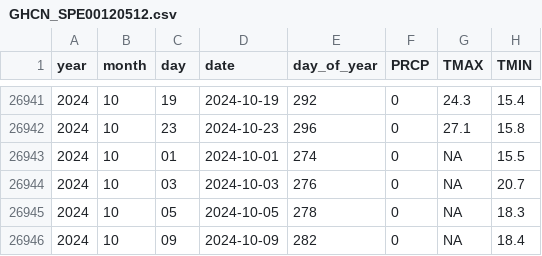
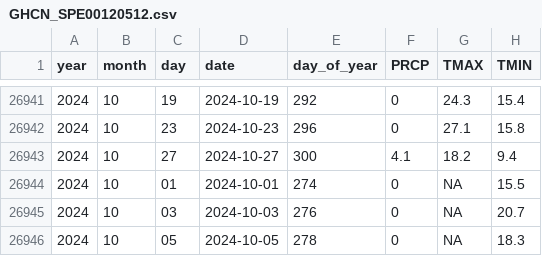
Before and after one commit to Pakillo/Sevilla-weather, a CSV file: data/GHCN_SPE00120512.csv, drawn as a sheet; only a part is shown, gaps mark what is left out; the shorter side is filled out with more unchanged rows; the diff names each change by its address in the sheet, - before the commit and + after, or states it on an @@ line.

```diff
--- a/data/GHCN_SPE00120512.csv
+++ b/data/GHCN_SPE00120512.csv
+row 26943: 2024 | 10 | 27 | 2024-10-27 | 300 | 4.1 | 18.2 | 9.4
```
